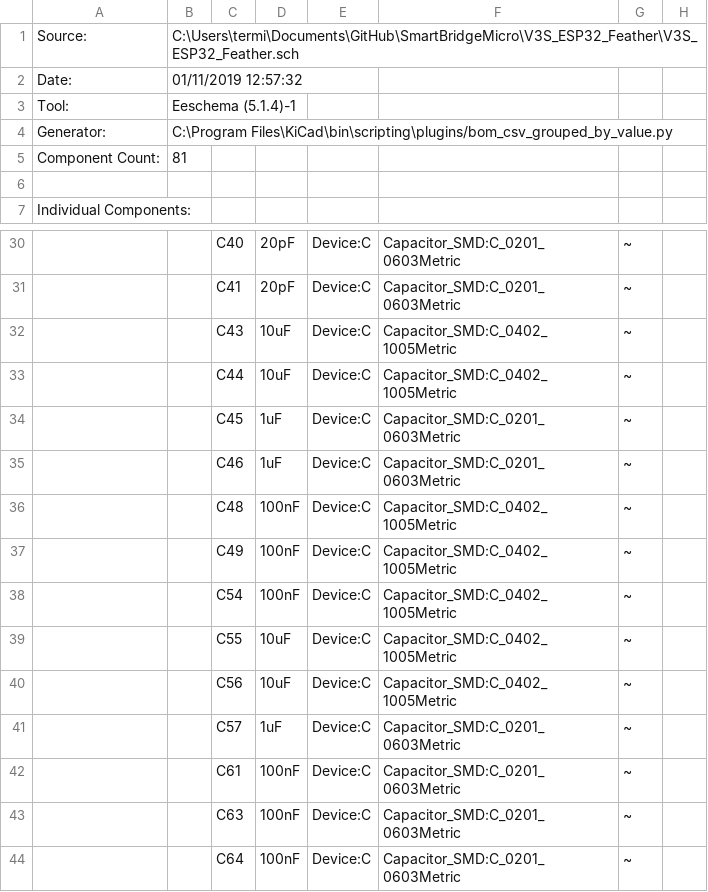
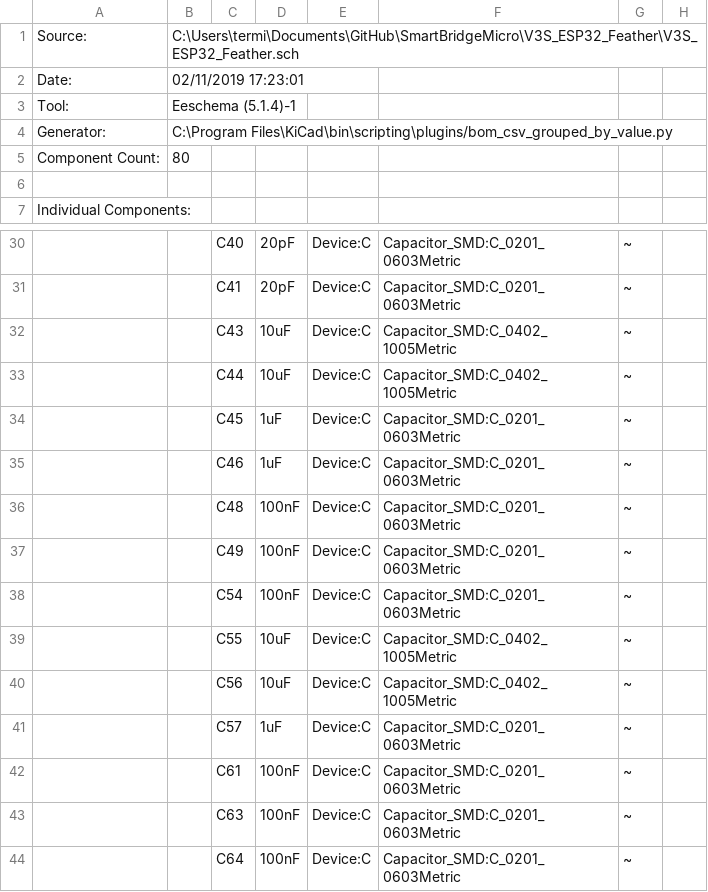
Before and after one commit to ciborg971/SmartBridgeMicro, a CSV file: V3S_ESP32_Feather/V3S_ESP32_Feather.csv, drawn as a sheet; only a part is shown, gaps mark what is left out; the diff covers the shown part only; the diff names each change by its address in the sheet, - before the commit and + after, or states it on an @@ line.

```diff
--- a/V3S_ESP32_Feather/V3S_ESP32_Feather.csv
+++ b/V3S_ESP32_Feather/V3S_ESP32_Feather.csv
-B2: 01/11/2019 12:57:32
+B2: 02/11/2019 17:23:01
-B5: 81
+B5: 80
-F36:F38: Capacitor_SMD:C_0402_1005Metric
+F36:F38: Capacitor_SMD:C_0201_0603Metric
```
Also changed, not shown: 2 added rows, 11 removed rows, 24 edited cells and row numbers in column A elsewhere in this file, 11 other files.
